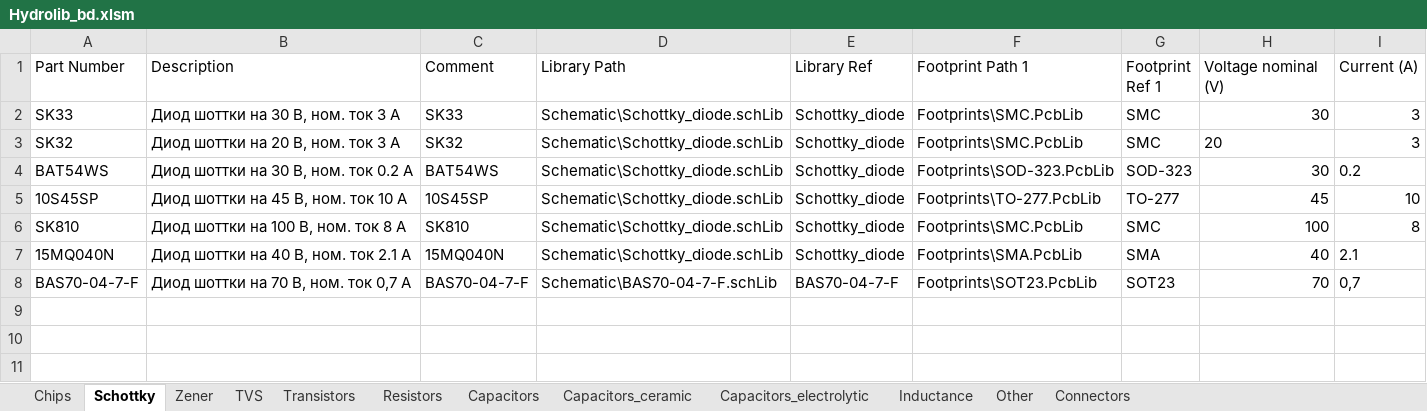
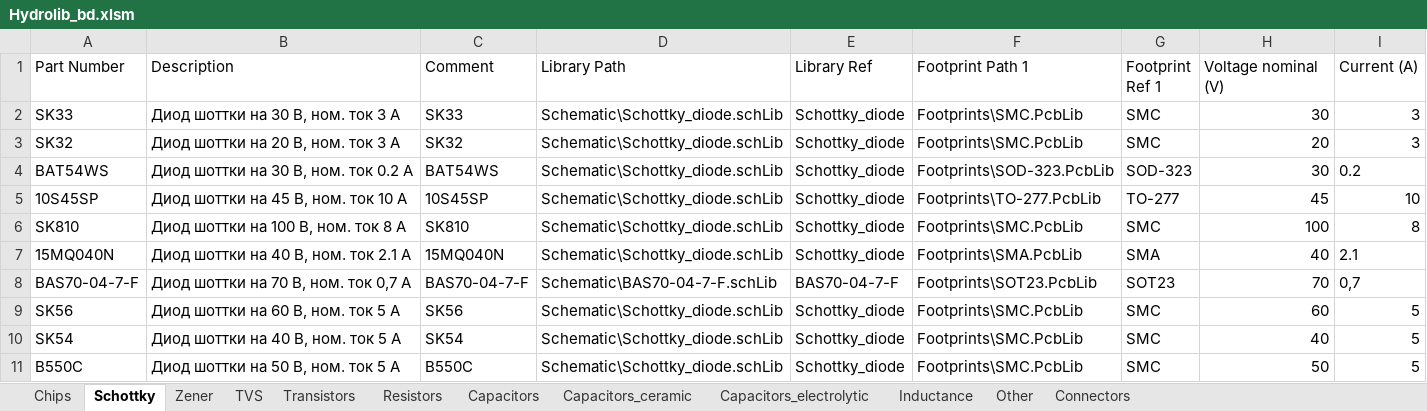
Before and after one commit to hydronautics-team/Hydrolib, an Excel workbook: Database/Hydrolib_bd.xlsm, sheet Schottky, drawn as a sheet; values as stored, in another font and other column widths than the file's, no borders; table styles not drawn; the diff names each change by its address in the sheet, - before the commit and + after, or states it on an @@ line.

```diff
--- a/Database/Hydrolib_bd.xlsm (sheet Schottky)
+++ b/Database/Hydrolib_bd.xlsm (sheet Schottky)
-H3 alignment: left
+H3 alignment: right
+row 9: SK56 | Диод шоттки на 60 В, ном. ток 5 А | SK56 | Schematic\Schottky_diode.schLib | Schottky_diode | Footprints\SMC.PcbLib | SMC | 60 | 5
+row 10: SK54 | Диод шоттки на 40 В, ном. ток 5 А | SK54 | Schematic\Schottky_diode.schLib | Schottky_diode | Footprints\SMC.PcbLib | SMC | 40 | 5
+row 11: B550C | Диод шоттки на 50 В, ном. ток 5 А | B550C | Schematic\Schottky_diode.schLib | Schottky_diode | Footprints\SMC.PcbLib | SMC | 50 | 5
```
Also changed, not shown: sheet Inductance, sheet Other, 6 other files.
